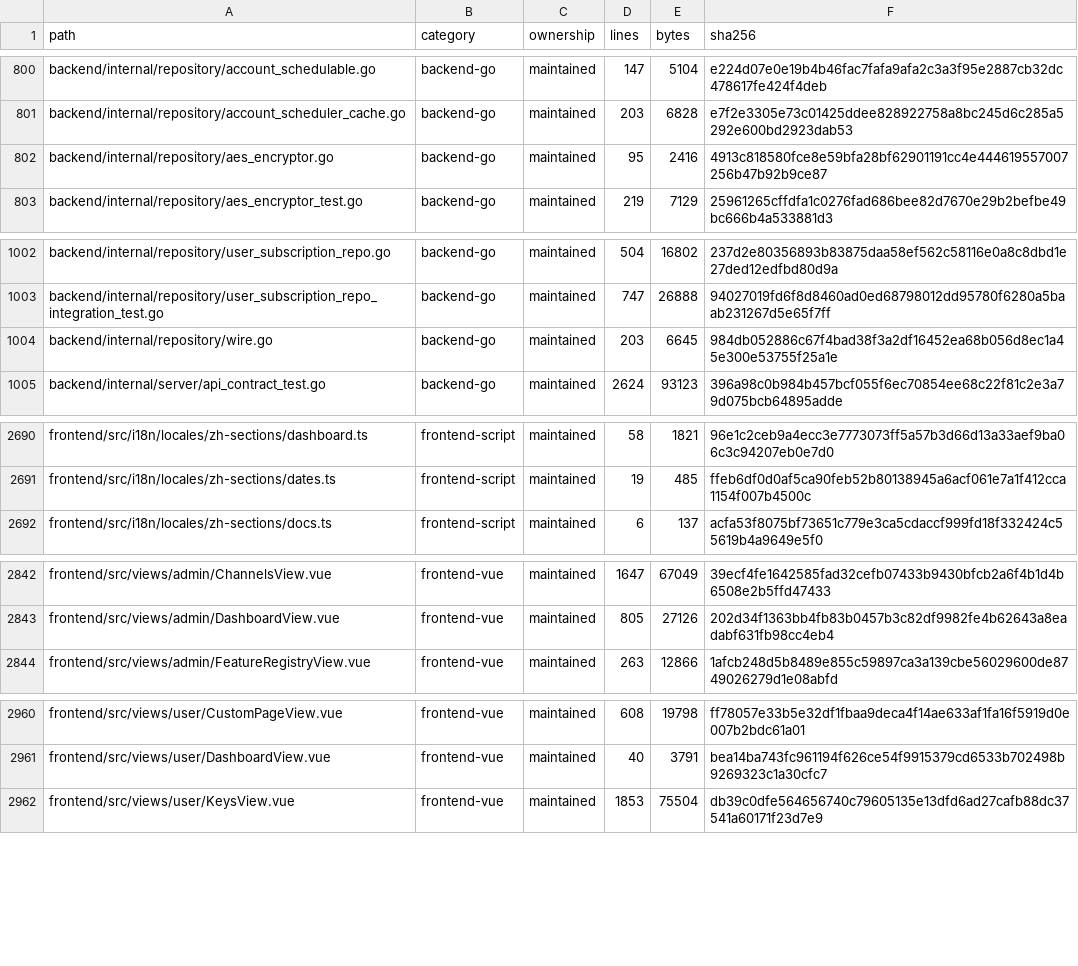
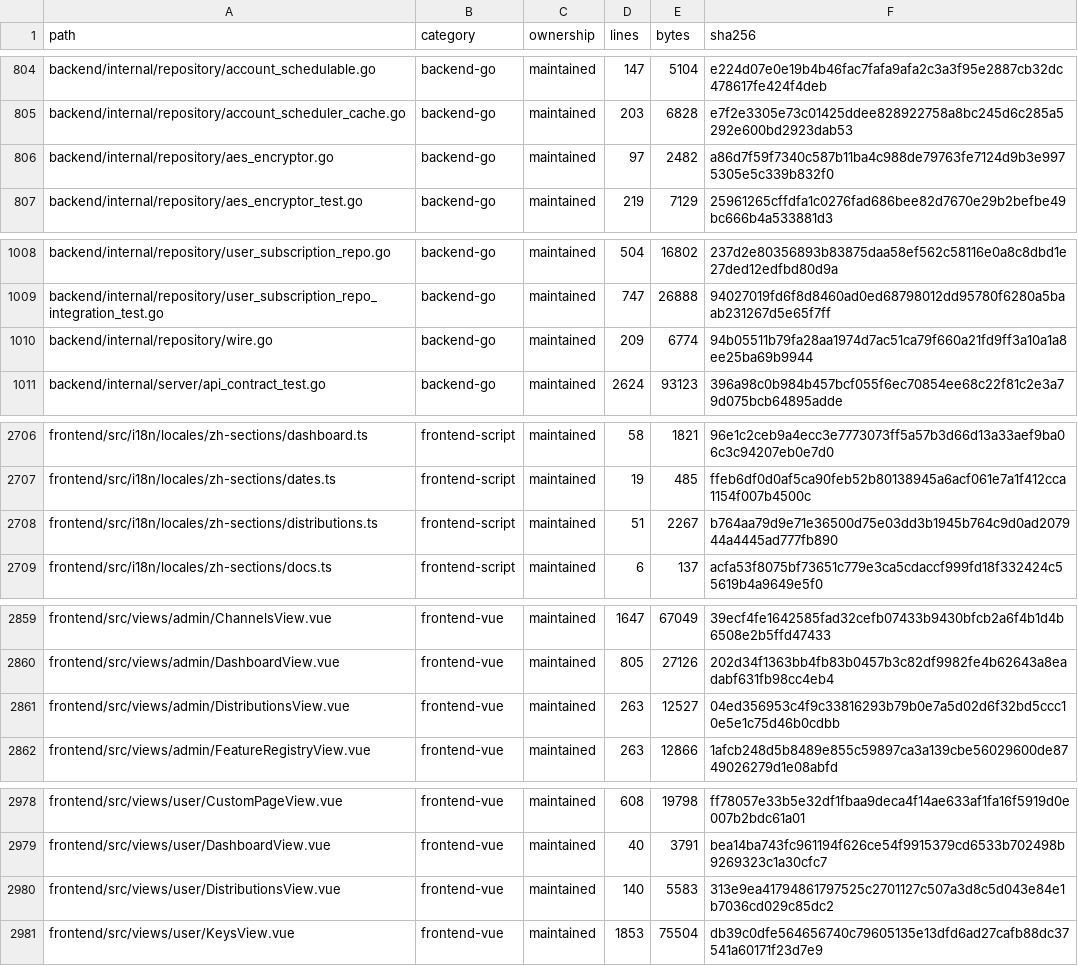
Before and after one commit to WilliamWang1721/LightBridge, a TSV file: docs/architecture/CODEBASE_INVENTORY.tsv, drawn as a sheet; only a part is shown, gaps mark what is left out; the diff covers the shown part only.

```diff
--- a/docs/architecture/CODEBASE_INVENTORY.tsv
+++ b/docs/architecture/CODEBASE_INVENTORY.tsv
@@ -801,3 +805,3 @@ backend/internal/repository/account_schedulable.go	backend-go	maintained	147	510
 backend/internal/repository/account_scheduler_cache.go	backend-go	maintained	203	6828	e7f2e3305e73c01425ddee828922758a8bc245d6c285a5292e600bd2923dab53
-backend/internal/repository/aes_encryptor.go	backend-go	maintained	95	2416	4913c818580fce8e59bfa28bf62901191cc4e444619557007256b47b92b9ce87
+backend/internal/repository/aes_encryptor.go	backend-go	maintained	97	2482	a86d7f59f7340c587b11ba4c988de79763fe7124d9b3e9975305e5c339b832f0
 backend/internal/repository/aes_encryptor_test.go	backend-go	maintained	219	7129	25961265cffdfa1c0276fad686bee82d7670e29b2befbe49bc666b4a533881d3
@@ -1003,3 +1009,3 @@ backend/internal/repository/user_subscription_repo.go	backend-go	maintained	504
 backend/internal/repository/user_subscription_repo_integration_test.go	backend-go	maintained	747	26888	94027019fd6f8d8460ad0ed68798012dd95780f6280a5baab231267d5e65f7ff
-backend/internal/repository/wire.go	backend-go	maintained	203	6645	984db052886c67f4bad38f3a2df16452ea68b056d8ec1a45e300e53755f25a1e
+backend/internal/repository/wire.go	backend-go	maintained	209	6774	94b05511b79fa28aa1974d7ac51ca79f660a21fd9ff3a10a1a8ee25ba69b9944
 backend/internal/server/api_contract_test.go	backend-go	maintained	2624	93123	396a98c0b984b457bcf055f6ec70854ee68c22f81c2e3a79d075bcb64895adde
@@ -2691,2 +2707,3 @@ frontend/src/i18n/locales/zh-sections/dashboard.ts	frontend-script	maintained	58
 frontend/src/i18n/locales/zh-sections/dates.ts	frontend-script	maintained	19	485	ffeb6df0d0af5ca90feb52b80138945a6acf061e7a1f412cca1154f007b4500c
+frontend/src/i18n/locales/zh-sections/distributions.ts	frontend-script	maintained	51	2267	b764aa79d9e71e36500d75e03dd3b1945b764c9d0ad207944a4445ad777fb890
 frontend/src/i18n/locales/zh-sections/docs.ts	frontend-script	maintained	6	137	acfa53f8075bf73651c779e3ca5cdaccf999fd18f332424c55619b4a9649e5f0
@@ -2843,2 +2860,3 @@ frontend/src/views/admin/ChannelsView.vue	frontend-vue	maintained	1647	67049	39e
 frontend/src/views/admin/DashboardView.vue	frontend-vue	maintained	805	27126	202d34f1363bb4fb83b0457b3c82df9982fe4b62643a8eadabf631fb98cc4eb4
+frontend/src/views/admin/DistributionsView.vue	frontend-vue	maintained	263	12527	04ed356953c4f9c33816293b79b0e7a5d02d6f32bd5ccc10e5e1c75d46b0cdbb
 frontend/src/views/admin/FeatureRegistryView.vue	frontend-vue	maintained	263	12866	1afcb248d5b8489e855c59897ca3a139cbe56029600de8749026279d1e08abfd
@@ -2961,2 +2979,3 @@ frontend/src/views/user/CustomPageView.vue	frontend-vue	maintained	608	19798	ff7
 frontend/src/views/user/DashboardView.vue	frontend-vue	maintained	40	3791	bea14ba743fc961194f626ce54f9915379cd6533b702498b9269323c1a30cfc7
+frontend/src/views/user/DistributionsView.vue	frontend-vue	maintained	140	5583	313e9ea41794861797525c2701127c507a3d8c5d043e84e1b7036cd029c85dc2
 frontend/src/views/user/KeysView.vue	frontend-vue	maintained	1853	75504	db39c0dfe564656740c79605135e13dfd6ad27cafb88dc37541a60171f23d7e9
```
Also changed, not shown: 16 added rows and 18 edited cells elsewhere in this file.
